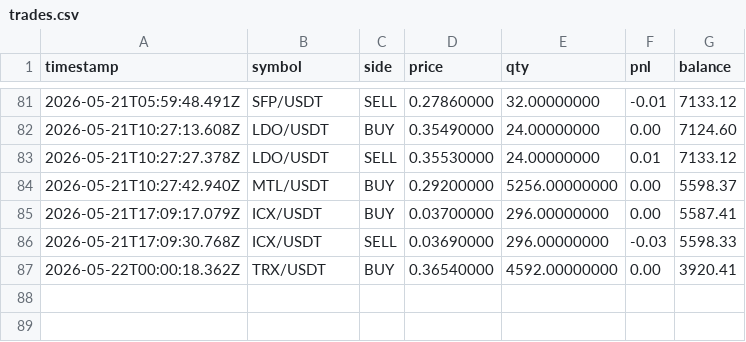
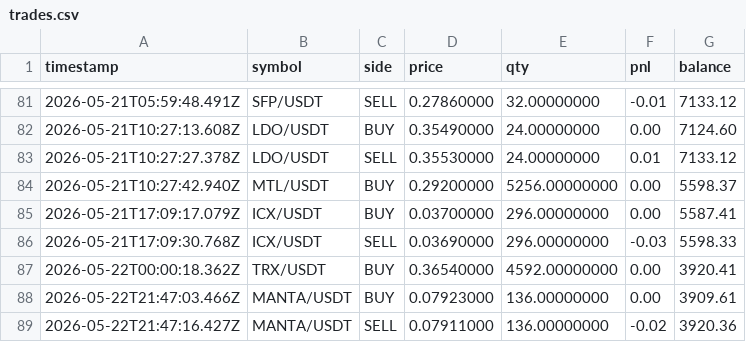
Before and after one commit to colla69/PlayCryptoWithAI, a CSV file: logs/trades.csv, drawn as a sheet; only a part is shown, gaps mark what is left out; the diff names each change by its address in the sheet, - before the commit and + after, or states it on an @@ line.

```diff
--- a/logs/trades.csv
+++ b/logs/trades.csv
+row 88: 2026-05-22T21:47:03.466Z | MANTA/USDT | BUY | 0.07923000 | 136.00000000 | 0.00 | 3909.61
+row 89: 2026-05-22T21:47:16.427Z | MANTA/USDT | SELL | 0.07911000 | 136.00000000 | -0.02 | 3920.36
```
Also changed, not shown: 42 other files.
